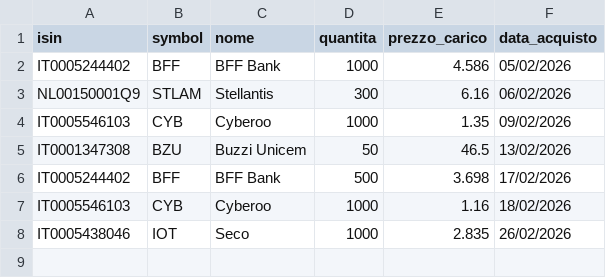
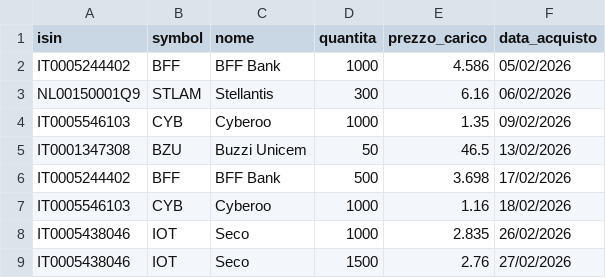
Before and after one commit to emiliomaj60-lang/portfolio_alerts, a CSV file: data/portfolio.csv, drawn as a sheet; the diff names each change by its address in the sheet, - before the commit and + after, or states it on an @@ line.

Commit message:
Duplicato titolo

```diff
--- a/data/portfolio.csv
+++ b/data/portfolio.csv
+row 9: IT0005438046 | IOT | Seco | 1500 | 2.76 | 27/02/2026
```
